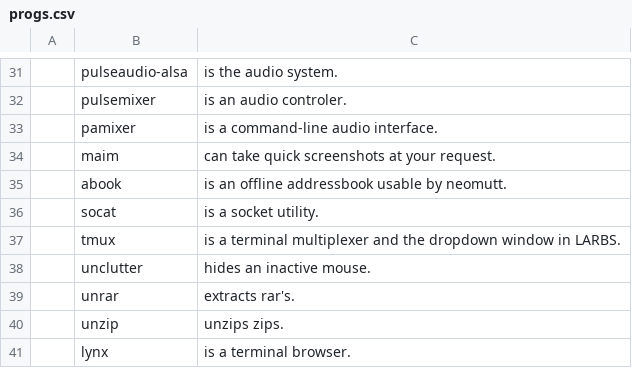
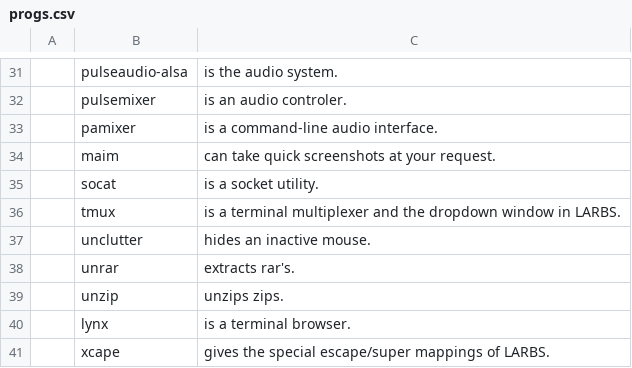
Before and after one commit to slappy96/exlaunch, a CSV file: progs.csv, drawn as a sheet; only a part is shown, gaps mark what is left out; the shorter side is filled out with more unchanged rows; the diff names each change by its address in the sheet, - before the commit and + after, or states it on an @@ line.

Commit message:
removed abook

```diff
--- a/progs.csv
+++ b/progs.csv
-row 35:  | abook | is an offline addressbook usable by neomutt.
```
